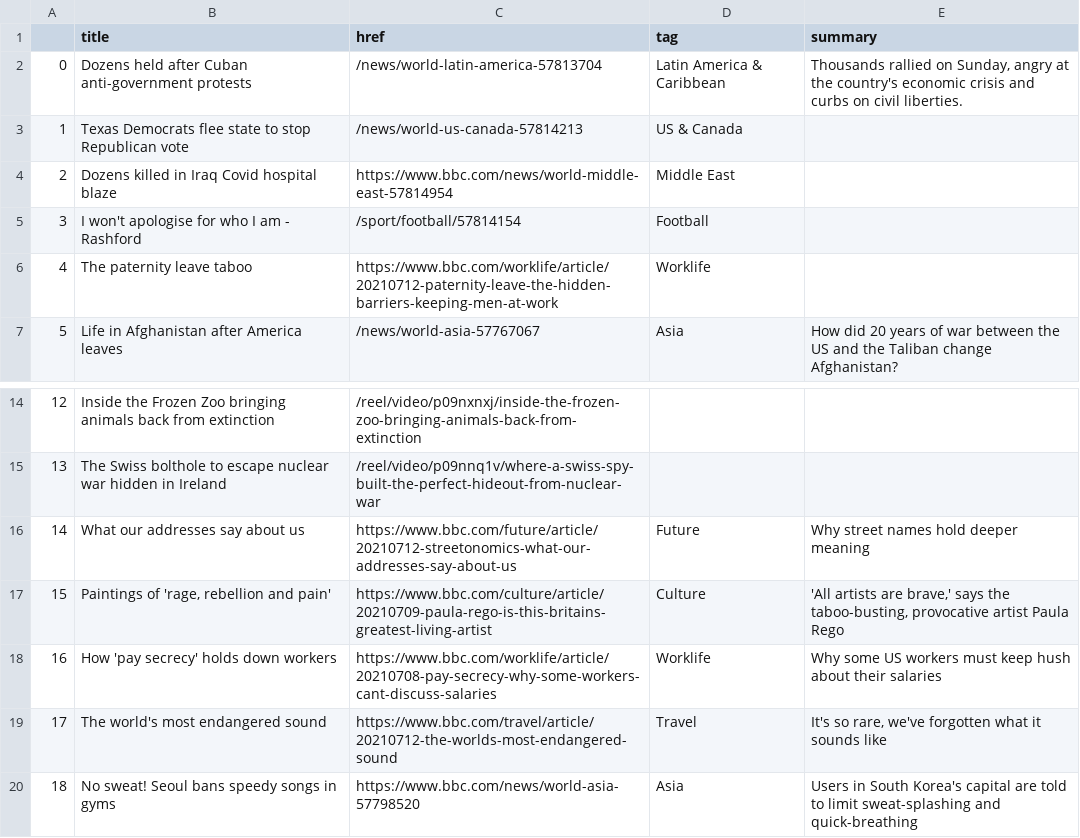
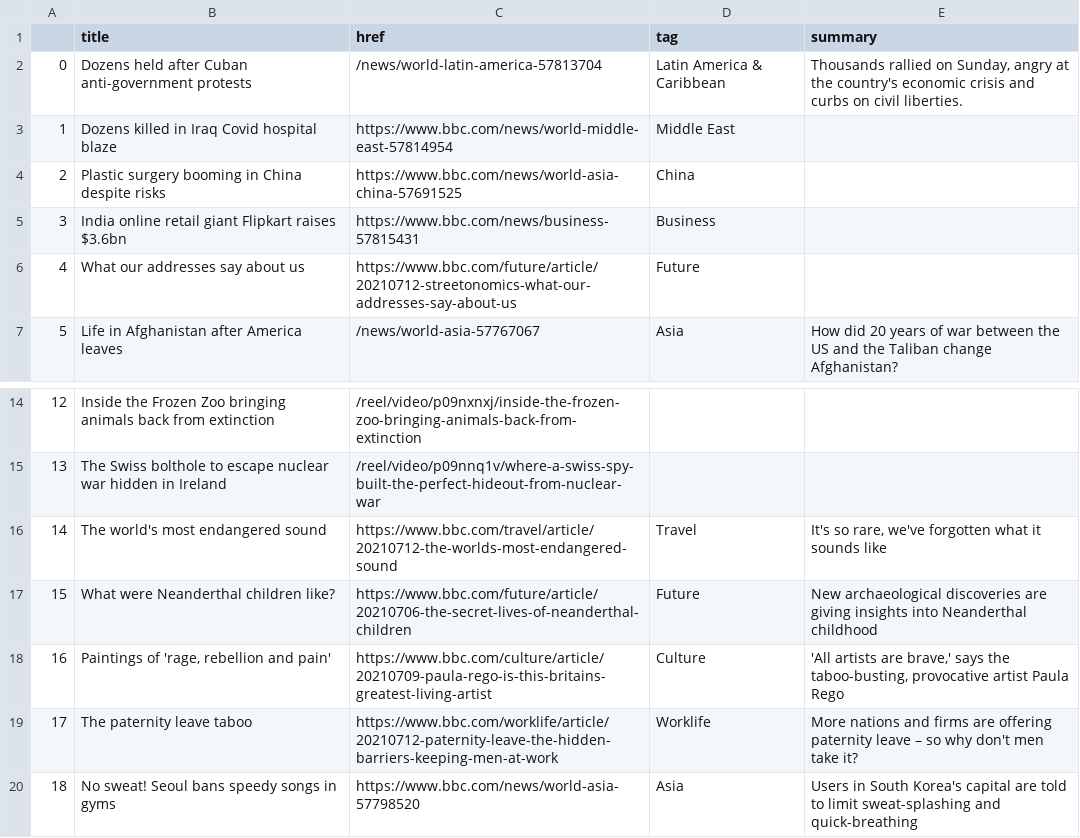
Before and after one commit to nisha5hetty/automatic-scraper, a CSV file: bbc-headlines.csv, drawn as a sheet; only a part is shown, gaps mark what is left out.

```diff
--- a/bbc-headlines.csv
+++ b/bbc-headlines.csv
@@ -2,6 +2,6 @@
 0,Dozens held after Cuban anti-government protests,/news/world-latin-america-57813704,Latin America & Caribbean,"Thousands rallied on Sunday, angry at the country's economic crisis and curbs on civil liberties."
-1,Texas Democrats flee state to stop Republican vote,/news/world-us-canada-57814213,US & Canada,
-2,Dozens killed in Iraq Covid hospital blaze,https://www.bbc.com/news/world-middle-east-57814954,Middle East,
-3,I won't apologise for who I am - Rashford,/sport/football/57814154,Football,
-4,The paternity leave taboo,https://www.bbc.com/worklife/article/20210712-paternity-leave-the-hidden-barriers-keeping-men-at-work,Worklife,
+1,Dozens killed in Iraq Covid hospital blaze,https://www.bbc.com/news/world-middle-east-57814954,Middle East,
+2,Plastic surgery booming in China despite risks,https://www.bbc.com/news/world-asia-china-57691525,China,
+3,India online retail giant Flipkart raises $3.6bn,https://www.bbc.com/news/business-57815431,Business,
+4,What our addresses say about us,https://www.bbc.com/future/article/20210712-streetonomics-what-our-addresses-say-about-us,Future,
 5,Life in Afghanistan after America leaves,/news/world-asia-57767067,Asia,How did 20 years of war between the US and the Taliban change Afghanistan?
@@ -15,6 +15,6 @@
 13,The Swiss bolthole to escape nuclear war hidden in Ireland,/reel/video/p09nnq1v/where-a-swiss-spy-built-the-perfect-hideout-from-nuclear-war,,
-14,What our addresses say about us,https://www.bbc.com/future/article/20210712-streetonomics-what-our-addresses-say-about-us,Future,Why street names hold deeper meaning
-15,"Paintings of 'rage, rebellion and pain'",https://www.bbc.com/culture/article/20210709-paula-rego-is-this-britains-greatest-living-artist,Culture,"'All artists are brave,' says the taboo-busting, provocative artist Paula Rego"
-16,How 'pay secrecy' holds down workers,https://www.bbc.com/worklife/article/20210708-pay-secrecy-why-some-workers-cant-discuss-salaries,Worklife,Why some US workers must keep hush about their salaries
-17,The world's most endangered sound,https://www.bbc.com/travel/article/20210712-the-worlds-most-endangered-sound,Travel,"It's so rare, we've forgotten what it sounds like"
+14,The world's most endangered sound,https://www.bbc.com/travel/article/20210712-the-worlds-most-endangered-sound,Travel,"It's so rare, we've forgotten what it sounds like"
+15,What were Neanderthal children like?,https://www.bbc.com/future/article/20210706-the-secret-lives-of-neanderthal-children,Future,New archaeological discoveries are giving insights into Neanderthal childhood
+16,"Paintings of 'rage, rebellion and pain'",https://www.bbc.com/culture/article/20210709-paula-rego-is-this-britains-greatest-living-artist,Culture,"'All artists are brave,' says the taboo-busting, provocative artist Paula Rego"
+17,The paternity leave taboo,https://www.bbc.com/worklife/article/20210712-paternity-leave-the-hidden-barriers-keeping-men-at-work,Worklife,More nations and firms are offering paternity leave – so why don't men take it?
 18,No sweat! Seoul bans speedy songs in gyms,https://www.bbc.com/news/world-asia-57798520,Asia,Users in South Korea's capital are told to limit sweat-splashing and quick-breathing
```
